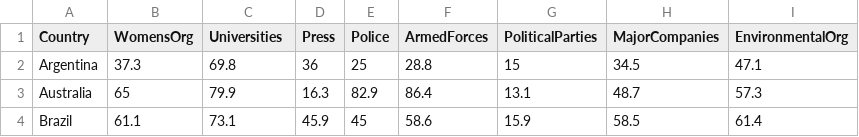
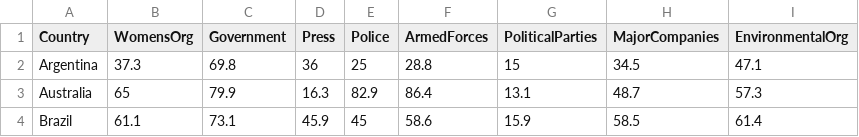
Before and after one commit to Sunflower411/IVIS19ASS2, a CSV file: Wave1.csv, drawn as a sheet; only a part is shown.

```diff
--- a/Wave1.csv
+++ b/Wave1.csv
@@ -1,2 +1,2 @@
-Country,WomensOrg,Universities,Press,Police,ArmedForces,PoliticalParties,MajorCompanies,EnvironmentalOrg
+Country,WomensOrg,Government,Press,Police,ArmedForces,PoliticalParties,MajorCompanies,EnvironmentalOrg
 Argentina,37.3,69.8,36,25,28.8,15,34.5,47.1
```
Also changed, not shown: 1 other file.
